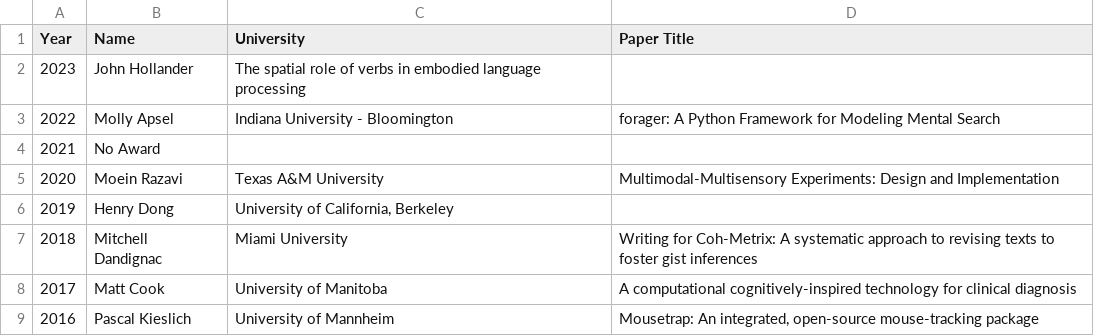
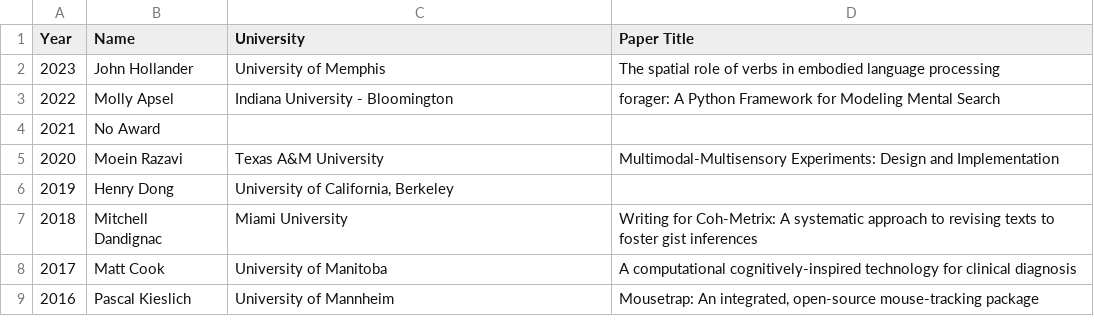
Before and after one commit to Society-for-Computation-in-Psychology/Society-for-Computation-in-Psychology.github.io, a CSV file: content/post/castellan.csv, drawn as a sheet; only a part is shown.

Commit message:
fixing castellan

```diff
--- a/content/post/castellan.csv
+++ b/content/post/castellan.csv
@@ -1,3 +1,3 @@
 Year,Name,University,Paper Title
-2023,John Hollander,The spatial role of verbs in embodied language processing,
+2023,John Hollander,University of Memphis, The spatial role of verbs in embodied language processing
 2022,Molly Apsel,Indiana University - Bloomington,forager: A Python Framework for Modeling Mental Search
```
Also changed, not shown: docs/post/castellan.csv, 2 other files.
